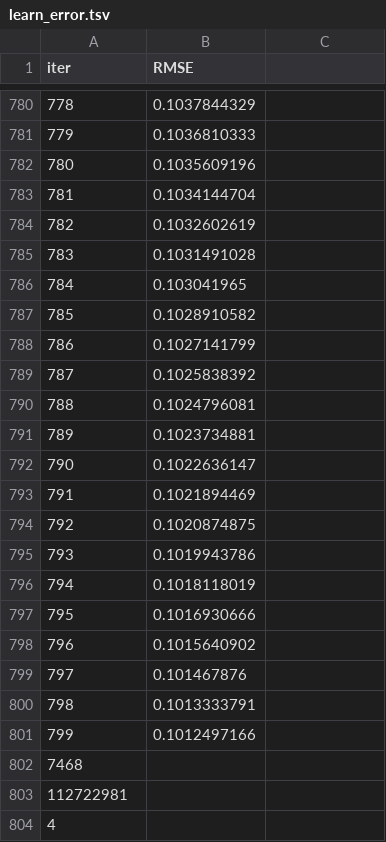
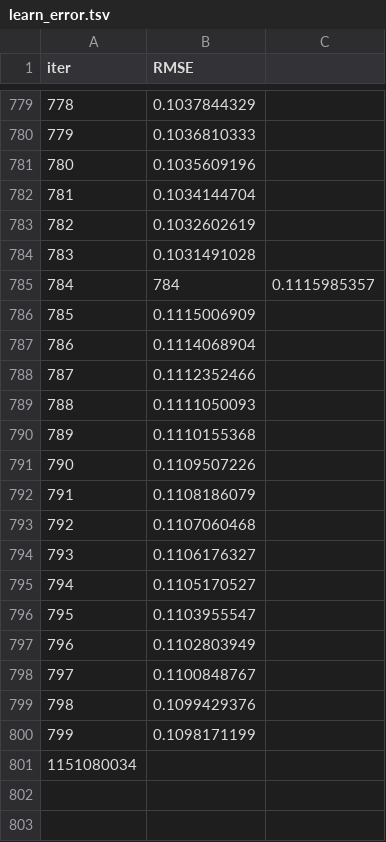
Before and after one commit to not-your-pancake/TCC-ensembling-paper, a TSV file: 10-UV-Index-Risk-Categories/catboost_info/learn_error.tsv, drawn as a sheet; only a part is shown, gaps mark what is left out; removed rows and columns are numbered as before the commit, all else as after; the diff covers the shown part only; the diff names each change by its address in the sheet, - before the commit and + after, or states it on an @@ line.

```diff
--- a/10-UV-Index-Risk-Categories/catboost_info/learn_error.tsv
+++ b/10-UV-Index-Risk-Categories/catboost_info/learn_error.tsv
@@ column A (iter) renumbered between rows 59 and 801 @@
-row 786: 784 | 0.103041965
+row 785: 784 | 784 | 0.1115985357
-B786 (RMSE): 0.1028910582
+B786 (RMSE): 0.1115006909
-B787 (RMSE): 0.1027141799
+B787 (RMSE): 0.1114068904
-B788 (RMSE): 0.1025838392
+B788 (RMSE): 0.1112352466
-B789 (RMSE): 0.1024796081
+B789 (RMSE): 0.1111050093
-B790 (RMSE): 0.1023734881
+B790 (RMSE): 0.1110155368
-B791 (RMSE): 0.1022636147
+B791 (RMSE): 0.1109507226
-B792 (RMSE): 0.1021894469
+B792 (RMSE): 0.1108186079
-B793 (RMSE): 0.1020874875
+B793 (RMSE): 0.1107060468
-B794 (RMSE): 0.1019943786
+B794 (RMSE): 0.1106176327
-B795 (RMSE): 0.1018118019
+B795 (RMSE): 0.1105170527
-B796 (RMSE): 0.1016930666
+B796 (RMSE): 0.1103955547
-B797 (RMSE): 0.1015640902
+B797 (RMSE): 0.1102803949
-B798 (RMSE): 0.101467876
+B798 (RMSE): 0.1100848767
-B799 (RMSE): 0.1013333791
+B799 (RMSE): 0.1099429376
-B800 (RMSE): 0.1012497166
+B800 (RMSE): 0.1098171199
-row 803: 112722981
-row 804: 4
```
Also changed, not shown: 3 added rows, 4 removed rows and 56 edited cells elsewhere in this file, 10-UV-Index-Risk-Categories/catboost_info/time_left.tsv, kire_ami_abul/catboost_info/learn_error.tsv, 9 other files.
